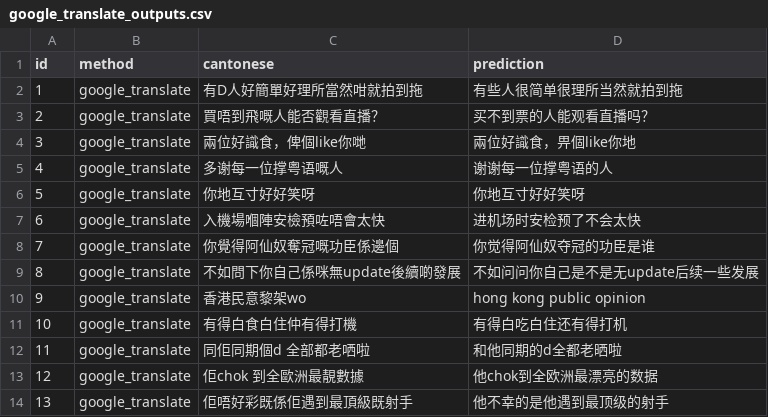
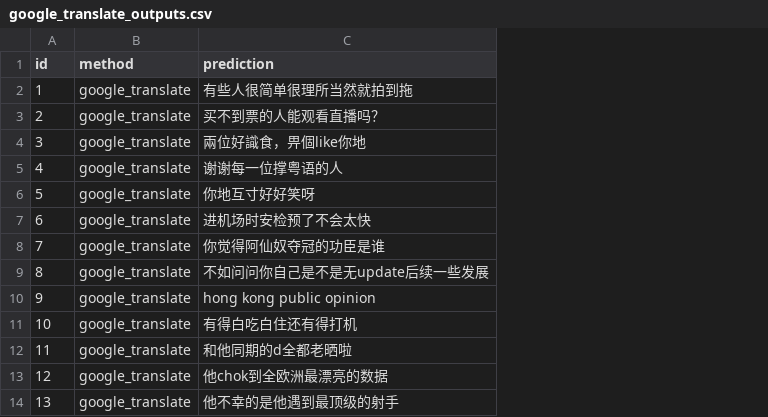
Before and after one commit to gongxiii/cantonese-mandarin-normalization, a CSV file: results/google_translate_outputs.csv, drawn as a sheet; only a part is shown; the diff names each change by its address in the sheet, - before the commit and + after, or states it on an @@ line.

Commit message:
Update Cantonese normalization data and evaluation results

```diff
--- a/results/google_translate_outputs.csv
+++ b/results/google_translate_outputs.csv
-column C (cantonese), rows 2-14: 有D人好簡單好理所當然咁就拍到拖 | 買唔到飛嘅人能否觀看直播？ | 兩位好識食，俾個like你哋 | 多谢每一位撑粤语嘅人 | 你地互寸好好笑呀 | 入機場嗰陣安檢預咗唔會太快 | 你覺得阿仙奴奪冠嘅功臣係邊個 | 不如問下你自己係咪無update後續啲發展 | 香港民意黎架wo | 有得白食白住仲有得打機 | 同佢同期個d 全部都老哂啦 | 佢chok 到全歐洲最靚數據 | 佢唔好彩既係佢遇到最頂級既射手
```
Also changed, not shown: 20 other files.
